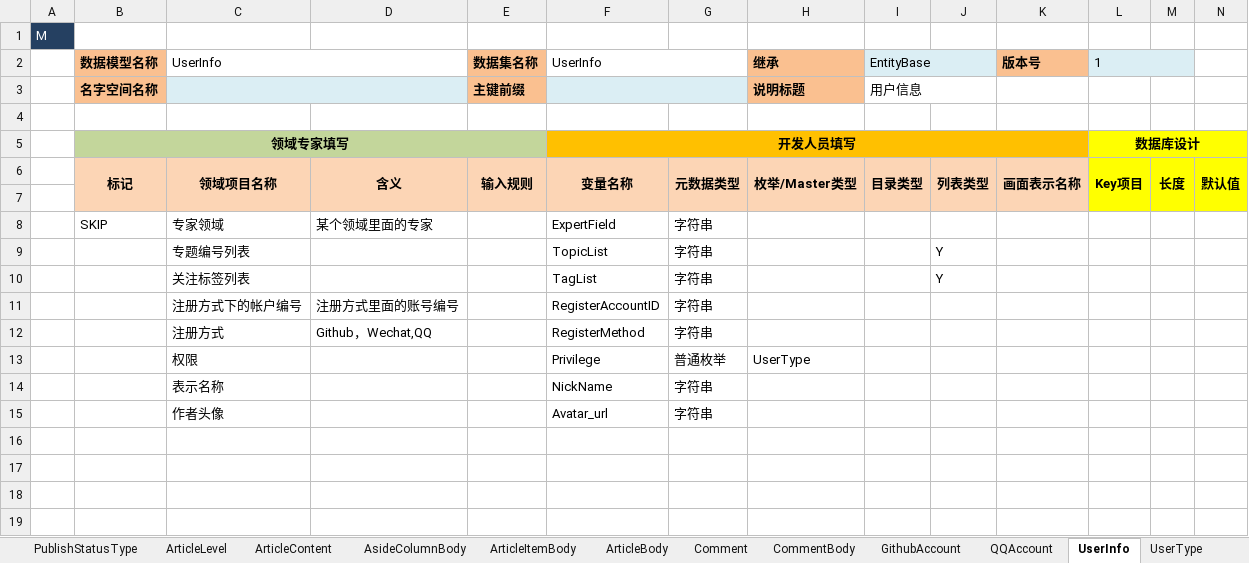
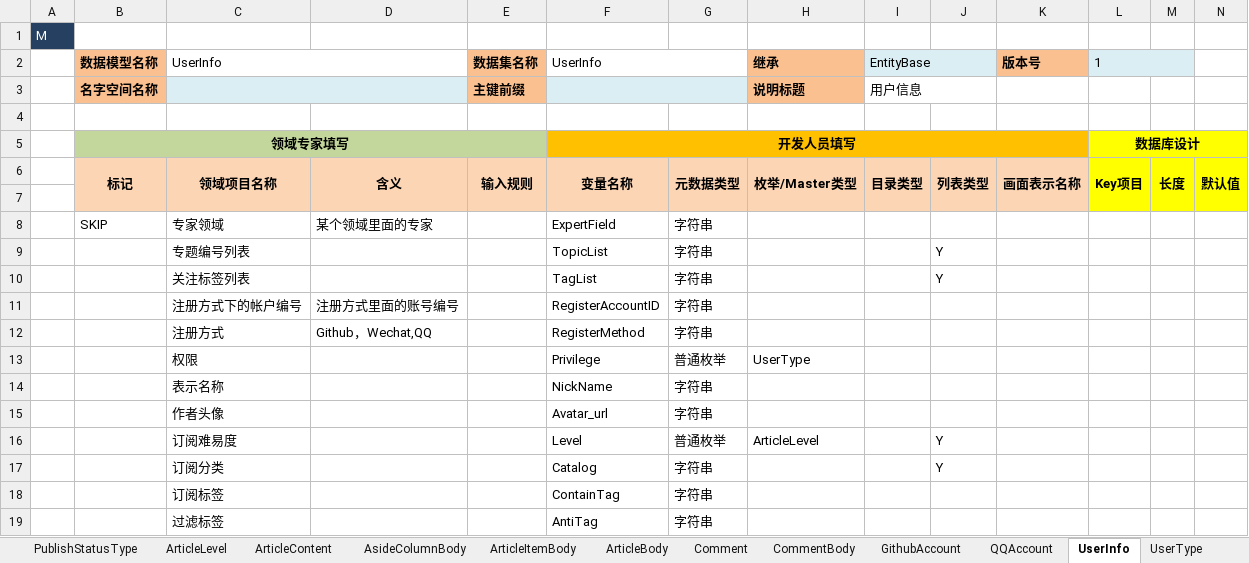
Before and after one commit to codesnippetinfo/CodeSnippet, an Excel workbook: BlogSystem/Document/CnblogsXp.xlsx, sheet UserInfo, drawn as a sheet; only a part is shown; values as stored, in another font and other column widths than the file's, no borders; rows hold the shown columns only; the diff names each change by its address in the sheet, - before the commit and + after, or states it on an @@ line.

```diff
--- a/BlogSystem/Document/CnblogsXp.xlsx (sheet UserInfo)
+++ b/BlogSystem/Document/CnblogsXp.xlsx (sheet UserInfo)
+row 16:  |  | 订阅难易度 |  |  | Level | 普通枚举 | ArticleLevel |  | Y
+row 17:  |  | 订阅分类 |  |  | Catalog | 字符串 |  |  | Y
+row 18:  |  | 订阅标签 |  |  | ContainTag | 字符串
+row 19:  |  | 过滤标签 |  |  | AntiTag | 字符串
```
Also changed, not shown: 21 other files.
